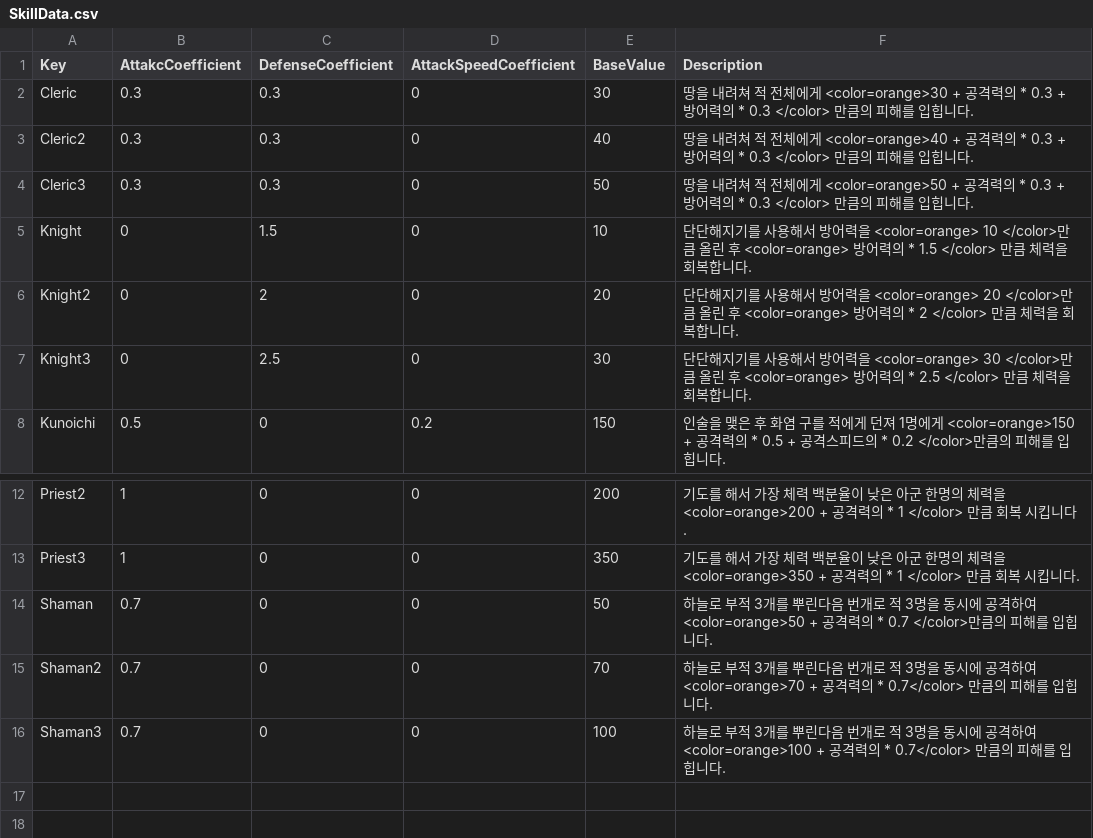
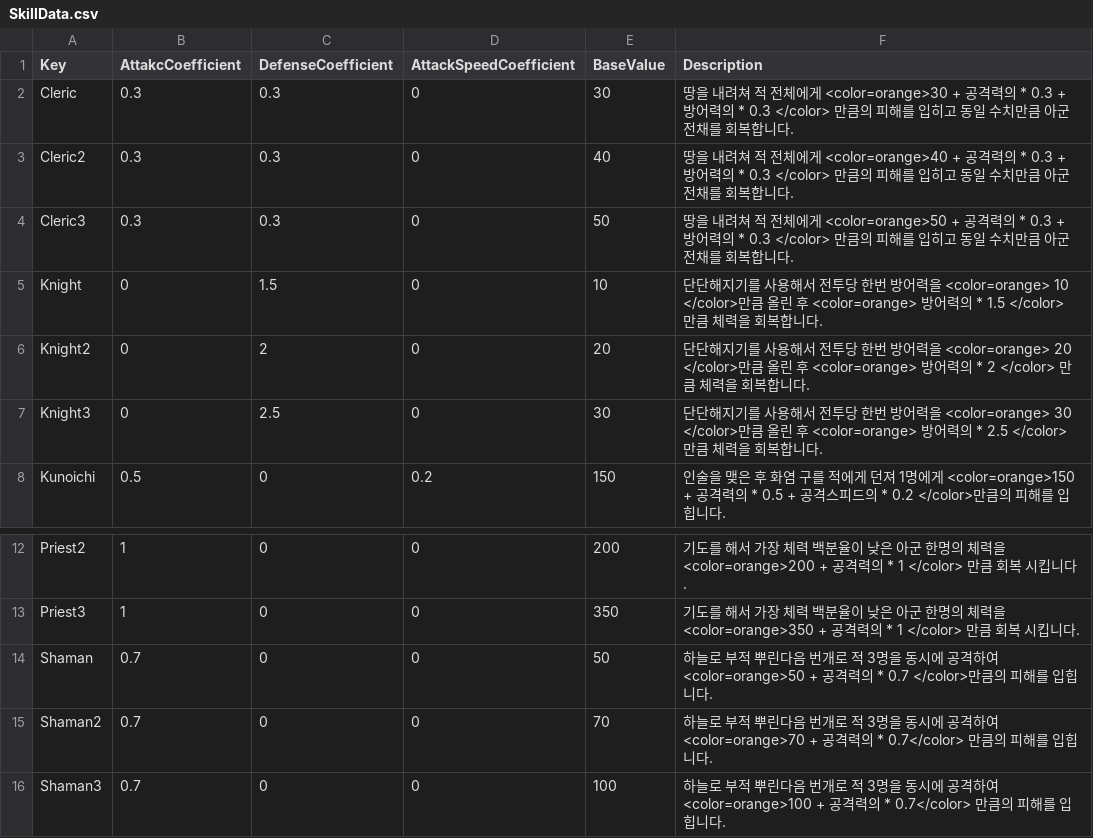
Before and after one commit to goodehd/MutantRampart, a CSV file: Assets/Resources/Data/SkillData.csv, drawn as a sheet; only a part is shown, gaps mark what is left out.

Commit message:
[feat] Unit skill
1. 프리스트 스킬 추가
2. 쿠노이치 스킬 추가
3. 샤먼 스킬 추가
4. 나이트 스킬 추가
5. 성직자 스킬 추가

```diff
--- a/Assets/Resources/Data/SkillData.csv
+++ b/Assets/Resources/Data/SkillData.csv
@@ -1,8 +1,8 @@
 Key,AttakcCoefficient,DefenseCoefficient,AttackSpeedCoefficient,BaseValue,Description
-Cleric,0.3,0.3,0,30,땅을 내려쳐 적 전체에게 <color=orange>30 + 공격력의 * 0.3 + 방어력의 * 0.3 </color> 만큼의 피해를 입힙니다.
-Cleric2,0.3,0.3,0,40,땅을 내려쳐 적 전체에게 <color=orange>40 + 공격력의 * 0.3 + 방어력의 * 0.3 </color> 만큼의 피해를 입힙니다.
-Cleric3,0.3,0.3,0,50,땅을 내려쳐 적 전체에게 <color=orange>50 + 공격력의 * 0.3 + 방어력의 * 0.3 </color> 만큼의 피해를 입힙니다.
-Knight,0,1.5,0,10,단단해지기를 사용해서  방어력을 <color=orange> 10 </color>만큼 올린 후 <color=orange> 방어력의 * 1.5 </color> 만큼 체력을 회복합니다.
-Knight2,0,2,0,20,단단해지기를 사용해서  방어력을 <color=orange> 20 </color>만큼 올린 후 <color=orange> 방어력의 * 2 </color> 만큼 체력을 회복합니다.
-Knight3,0,2.5,0,30,단단해지기를 사용해서  방어력을 <color=orange> 30 </color>만큼 올린 후 <color=orange> 방어력의 * 2.5 </color> 만큼 체력을 회복합니다.
+Cleric,0.3,0.3,0,30,땅을 내려쳐 적 전체에게 <color=orange>30 + 공격력의 * 0.3 + 방어력의 * 0.3 </color> 만큼의 피해를 입히고 동일 수치만큼 아군 전채를 회복합니다.
+Cleric2,0.3,0.3,0,40,땅을 내려쳐 적 전체에게 <color=orange>40 + 공격력의 * 0.3 + 방어력의 * 0.3 </color> 만큼의 피해를 입히고 동일 수치만큼 아군 전채를 회복합니다.
+Cleric3,0.3,0.3,0,50,땅을 내려쳐 적 전체에게 <color=orange>50 + 공격력의 * 0.3 + 방어력의 * 0.3 </color> 만큼의 피해를 입히고 동일 수치만큼 아군 전채를 회복합니다.
+Knight,0,1.5,0,10,단단해지기를 사용해서 전투당 한번 방어력을 <color=orange> 10 </color>만큼 올린 후 <color=orange> 방어력의 * 1.5 </color> 만큼 체력을 회복합니다.
+Knight2,0,2,0,20,단단해지기를 사용해서 전투당 한번 방어력을 <color=orange> 20 </color>만큼 올린 후 <color=orange> 방어력의 * 2 </color> 만큼 체력을 회복합니다.
+Knight3,0,2.5,0,30,단단해지기를 사용해서 전투당 한번 방어력을 <color=orange> 30 </color>만큼 올린 후 <color=orange> 방어력의 * 2.5 </color> 만큼 체력을 회복합니다.
 Kunoichi,0.5,0,0.2,150,인술을 맺은 후 화염 구를 적에게 던져 1명에게 <color=orange>150 + 공격력의 * 0.5 + 공격스피드의 * 0.2 </color>만큼의 피해를 입힙니다.
@@ -13,4 +13,4 @@ Priest2,1,0,0,200,기도를 해서 가장 체력 백분율이 낮은 아군 한
 Priest3,1,0,0,350,기도를 해서 가장 체력 백분율이 낮은 아군 한명의 체력을 <color=orange>350 + 공격력의 * 1 </color> 만큼 회복 시킵니다.
-Shaman,0.7,0,0,50,하늘로 부적 3개를 뿌린다음 번개로 적 3명을 동시에 공격하여 <color=orange>50 + 공격력의 * 0.7 </color>만큼의 피해를 입힙니다.
-Shaman2,0.7,0,0,70,하늘로 부적 3개를 뿌린다음 번개로 적 3명을 동시에 공격하여 <color=orange>70 + 공격력의 * 0.7</color> 만큼의 피해를 입힙니다.
-Shaman3,0.7,0,0,100,하늘로 부적 3개를 뿌린다음 번개로 적 3명을 동시에 공격하여 <color=orange>100 + 공격력의 * 0.7</color> 만큼의 피해를 입힙니다.
+Shaman,0.7,0,0,50,하늘로 부적 뿌린다음 번개로 적 3명을 동시에 공격하여 <color=orange>50 + 공격력의 * 0.7 </color>만큼의 피해를 입힙니다.
+Shaman2,0.7,0,0,70,하늘로 부적 뿌린다음 번개로 적 3명을 동시에 공격하여 <color=orange>70 + 공격력의 * 0.7</color> 만큼의 피해를 입힙니다.
+Shaman3,0.7,0,0,100,하늘로 부적 뿌린다음 번개로 적 3명을 동시에 공격하여 <color=orange>100 + 공격력의 * 0.7</color> 만큼의 피해를 입힙니다.
```
Also changed, not shown: 1 other file.
